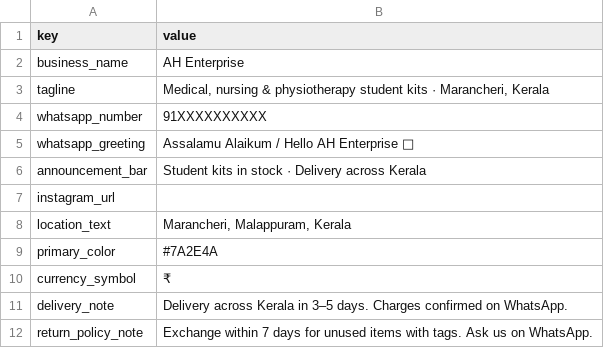
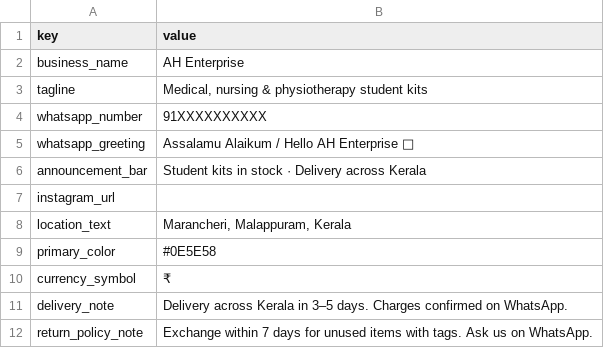
Before and after one commit to abdhulhadhi70/catelog-ah, a CSV file: sheet-template/Settings.csv, drawn as a sheet.

```diff
--- a/sheet-template/Settings.csv
+++ b/sheet-template/Settings.csv
@@ -2,3 +2,3 @@ key,value
 business_name,AH Enterprise
-tagline,"Medical, nursing & physiotherapy student kits · Marancheri, Kerala"
+tagline,"Medical, nursing & physiotherapy student kits"
 whatsapp_number,91XXXXXXXXXX
@@ -8,3 +8,3 @@ instagram_url,
 location_text,"Marancheri, Malappuram, Kerala"
-primary_color,#7A2E4A
+primary_color,#0E5E58
 currency_symbol,₹
```
Also changed, not shown: 19 other files.
